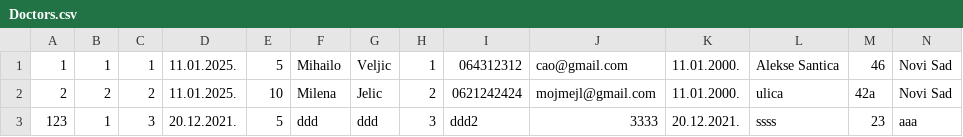
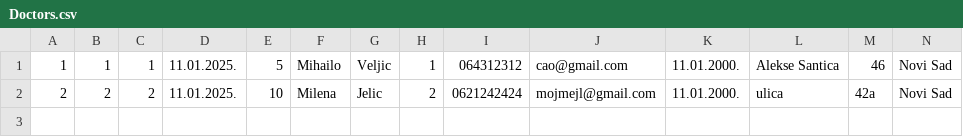
Before and after one commit to miloszeljko00/zdravstvena-ustanova, a CSV file: zdravstvena_ustanova/Resources/data/Doctors.csv, drawn as a sheet; only a part is shown; rows hold the shown columns only; the diff names each change by its address in the sheet, - before the commit and + after, or states it on an @@ line.

```diff
--- a/zdravstvena_ustanova/Resources/data/Doctors.csv
+++ b/zdravstvena_ustanova/Resources/data/Doctors.csv
-row 3: 123 | 1 | 3 | 20.12.2021. | 5 | ddd | ddd | 3 | ddd2 | 3333 | 20.12.2021. | ssss | 23 | aaa
```
Also changed, not shown: 18 other files.
